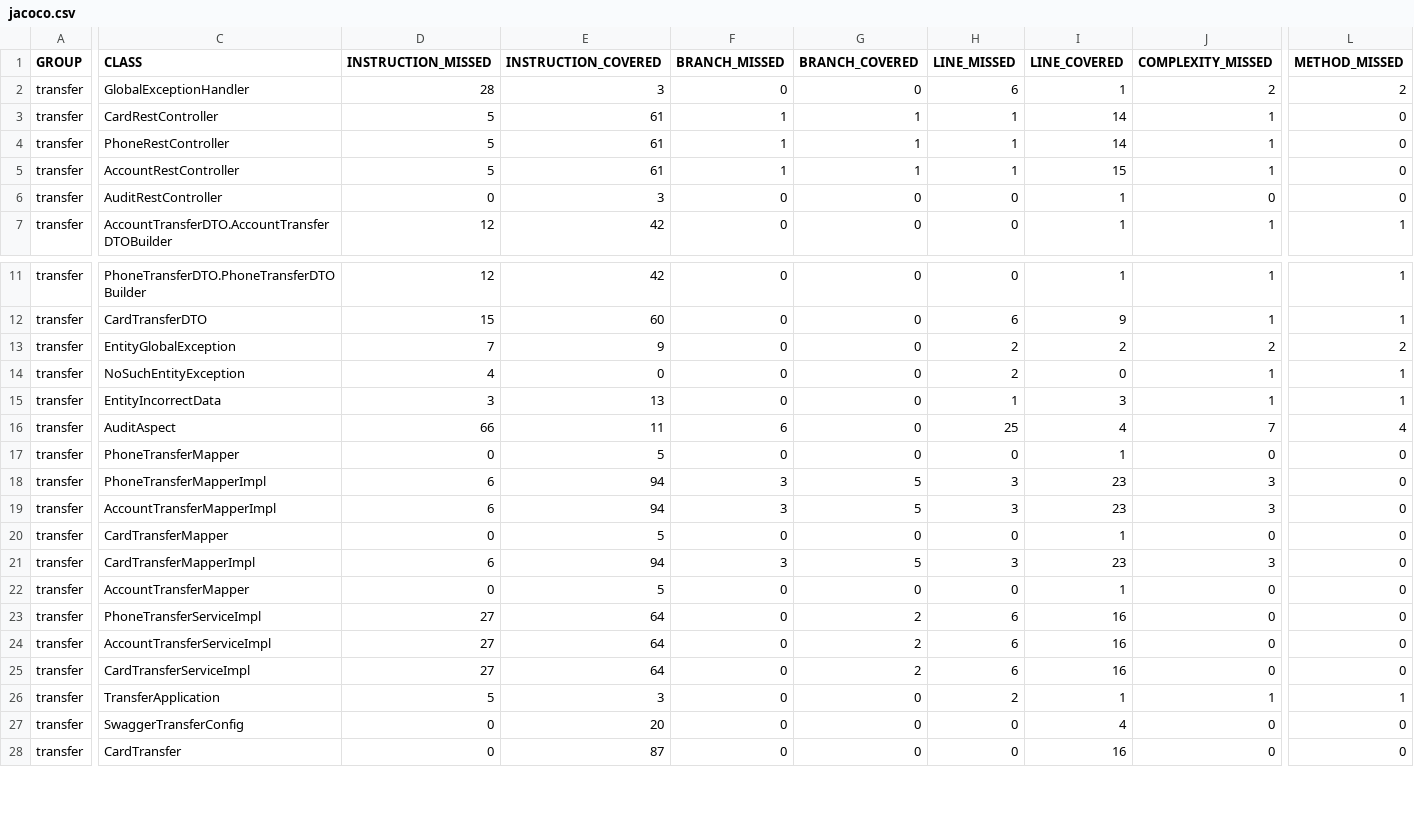
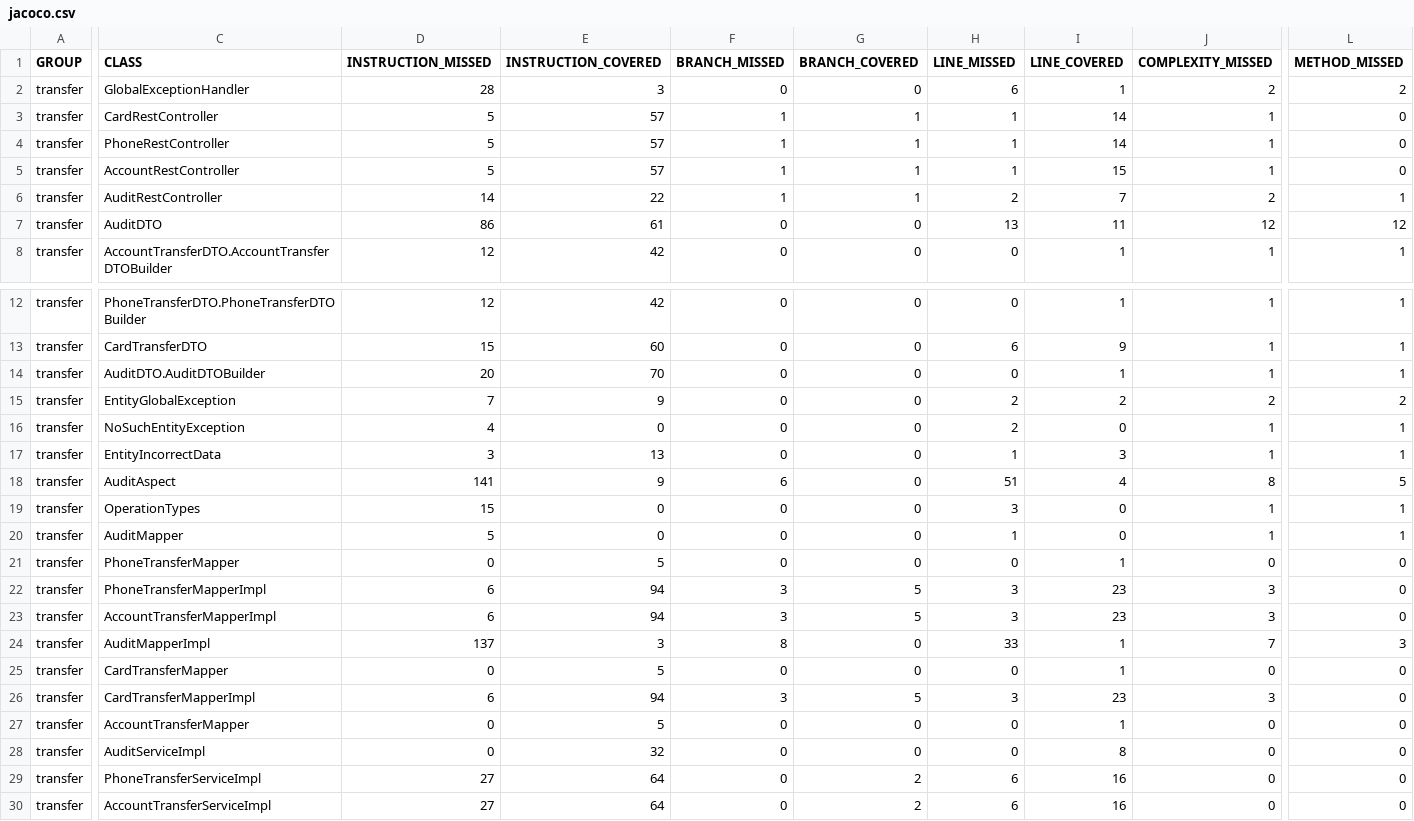
Before and after one commit to Aleksandr-m-k/project3, a CSV file: transfer/target/site/jacoco/jacoco.csv, drawn as a sheet; only a part is shown, gaps mark what is left out; the shorter side is filled out with more unchanged rows; addresses are those after the commit; rows hold the shown columns only; the diff covers the shown part only; the diff names each change by its address in the sheet, - before the commit and + after, or states it on an @@ line.

```diff
--- a/transfer/target/site/jacoco/jacoco.csv
+++ b/transfer/target/site/jacoco/jacoco.csv
-E3:E5 (INSTRUCTION_COVERED): 61
+E3:E5 (INSTRUCTION_COVERED): 57
-D6 (INSTRUCTION_MISSED): 0
+D6 (INSTRUCTION_MISSED): 14
-E6 (INSTRUCTION_COVERED): 3
+E6 (INSTRUCTION_COVERED): 22
-F6 (BRANCH_MISSED): 0
+F6 (BRANCH_MISSED): 1
-G6 (BRANCH_COVERED): 0
+G6 (BRANCH_COVERED): 1
-H6 (LINE_MISSED): 0
+H6 (LINE_MISSED): 2
-I6 (LINE_COVERED): 1
+I6 (LINE_COVERED): 7
-J6 (COMPLEXITY_MISSED): 0
+J6 (COMPLEXITY_MISSED): 2
-L6 (METHOD_MISSED): 0
+L6 (METHOD_MISSED): 1
+row 7: transfer | AuditDTO | 86 | 61 | 0 | 0 | 13 | 11 | 12 | 12
+row 14: transfer | AuditDTO.AuditDTOBuilder | 20 | 70 | 0 | 0 | 0 | 1 | 1 | 1
-D18 (INSTRUCTION_MISSED): 66
+D18 (INSTRUCTION_MISSED): 141
-E18 (INSTRUCTION_COVERED): 11
+E18 (INSTRUCTION_COVERED): 9
-H18 (LINE_MISSED): 25
+H18 (LINE_MISSED): 51
-J18 (COMPLEXITY_MISSED): 7
+J18 (COMPLEXITY_MISSED): 8
-L18 (METHOD_MISSED): 4
+L18 (METHOD_MISSED): 5
+row 19: transfer | OperationTypes | 15 | 0 | 0 | 0 | 3 | 0 | 1 | 1
+row 20: transfer | AuditMapper | 5 | 0 | 0 | 0 | 1 | 0 | 1 | 1
+row 24: transfer | AuditMapperImpl | 137 | 3 | 8 | 0 | 33 | 1 | 7 | 3
+row 28: transfer | AuditServiceImpl | 0 | 32 | 0 | 0 | 0 | 8 | 0 | 0
```
Also changed, not shown: 18 edited cells elsewhere in this file, 54 other files.
